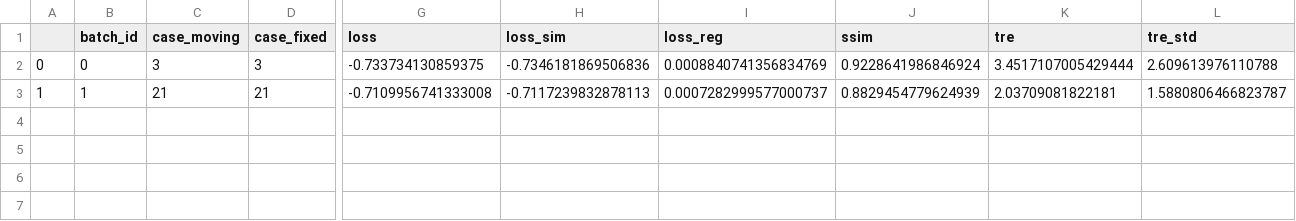
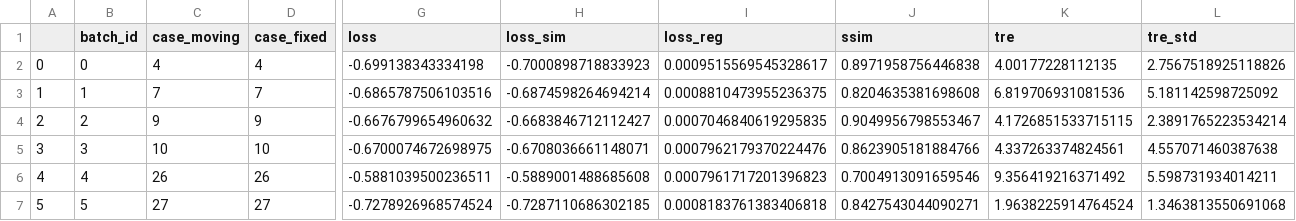
Before and after one commit to MarcusVroemen/BEP_MIA_SMOD, a CSV file: multi-step-ViT/output/model_val_metrics/csv/VIT-257_msvit_ep-0050.csv, drawn as a sheet; only a part is shown, gaps mark what is left out; rows hold the shown columns only; the diff covers the shown part only; the diff names each change by its address in the sheet, - before the commit and + after, or states it on an @@ line.

```diff
--- a/multi-step-ViT/output/model_val_metrics/csv/VIT-257_msvit_ep-0050.csv
+++ b/multi-step-ViT/output/model_val_metrics/csv/VIT-257_msvit_ep-0050.csv
-C2 (case_moving): 3
+C2 (case_moving): 4
-D2 (case_fixed): 3
+D2 (case_fixed): 4
-G2 (loss): -0.733734130859375
+G2 (loss): -0.699138343334198
-H2 (loss_sim): -0.7346181869506836
+H2 (loss_sim): -0.7000898718833923
-I2 (loss_reg): 0.0008840741356834769
+I2 (loss_reg): 0.0009515569545328617
-J2 (ssim): 0.9228641986846924
+J2 (ssim): 0.8971958756446838
-K2 (tre): 3.4517107005429444
+K2 (tre): 4.00177228112135
-L2 (tre_std): 2.609613976110788
+L2 (tre_std): 2.7567518925118826
-C3 (case_moving): 21
+C3 (case_moving): 7
-D3 (case_fixed): 21
+D3 (case_fixed): 7
-G3 (loss): -0.7109956741333008
+G3 (loss): -0.6865787506103516
-H3 (loss_sim): -0.7117239832878113
+H3 (loss_sim): -0.6874598264694214
-I3 (loss_reg): 0.0007282999577000737
+I3 (loss_reg): 0.0008810473955236375
-J3 (ssim): 0.8829454779624939
+J3 (ssim): 0.8204635381698608
-K3 (tre): 2.03709081822181
+K3 (tre): 6.819706931081536
-L3 (tre_std): 1.5880806466823787
+L3 (tre_std): 5.181142598725092
+row 4: 2 | 2 | 9 | 9 | -0.6676799654960632 | -0.6683846712112427 | 0.0007046840619295835 | 0.9049956798553467 | 4.1726851533715115 | 2.3891765223534214
+row 5: 3 | 3 | 10 | 10 | -0.6700074672698975 | -0.6708036661148071 | 0.0007962179370224476 | 0.8623905181884766 | 4.337263374824561 | 4.557071460387638
+row 6: 4 | 4 | 26 | 26 | -0.5881039500236511 | -0.5889001488685608 | 0.0007961717201396823 | 0.7004913091659546 | 9.356419216371492 | 5.598731934014211
+row 7: 5 | 5 | 27 | 27 | -0.7278926968574524 | -0.7287110686302185 | 0.0008183761383406818 | 0.8427543044090271 | 1.9638225914764524 | 1.3463813550691068
```
Also changed, not shown: 4 edited cells elsewhere in this file, multi-step-ViT/output/model_val_metrics/csv/VIT-165_msvit_ep-0250.csv, multi-step-ViT/output/model_val_metrics/csv/VIT-170_msvit_ep-0100.csv, 19 other files.
